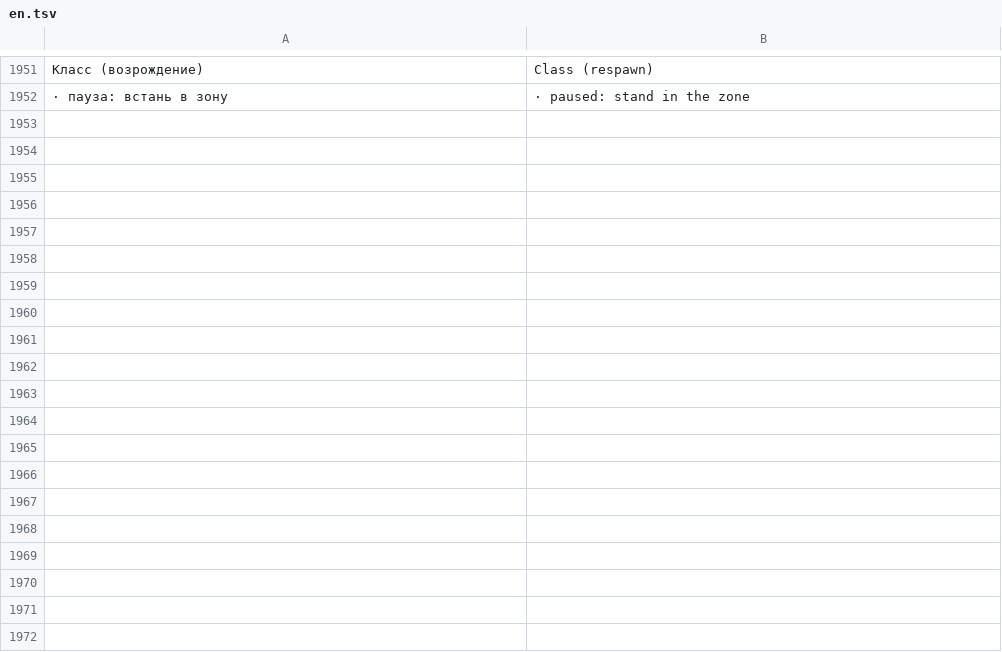
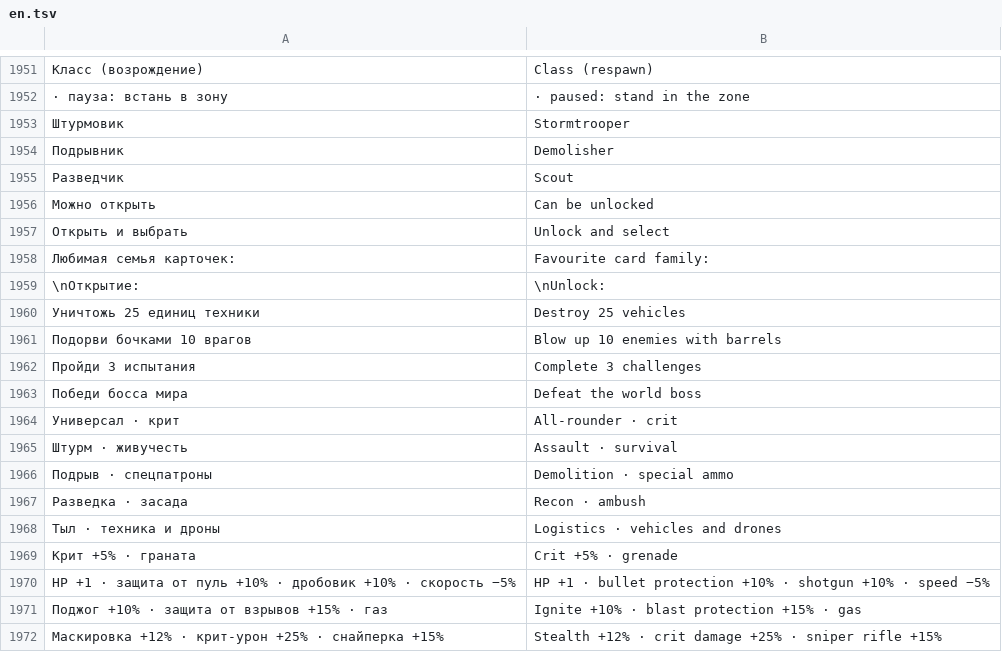
Before and after one commit to sashabrave/tank-city, a TSV file: data/locales/en.tsv, drawn as a sheet; only a part is shown, gaps mark what is left out; the diff covers the shown part only; the diff names each change by its address in the sheet, - before the commit and + after, or states it on an @@ line.

```diff
--- a/data/locales/en.tsv
+++ b/data/locales/en.tsv
+row 1953: Штурмовик | Stormtrooper
+row 1954: Подрывник | Demolisher
+row 1955: Разведчик | Scout
+row 1956: Можно открыть | Can be unlocked
+row 1957: Открыть и выбрать | Unlock and select
+row 1958: Любимая семья карточек: | Favourite card family:
+row 1959: \nОткрытие: | \nUnlock:
+row 1960: Уничтожь 25 единиц техники | Destroy 25 vehicles
+row 1961: Подорви бочками 10 врагов | Blow up 10 enemies with barrels
+row 1962: Пройди 3 испытания | Complete 3 challenges
+row 1963: Победи босса мира | Defeat the world boss
+row 1964: Универсал · крит | All-rounder · crit
+row 1965: Штурм · живучесть | Assault · survival
+row 1966: Подрыв · спецпатроны | Demolition · special ammo
+row 1967: Разведка · засада | Recon · ambush
+row 1968: Тыл · техника и дроны | Logistics · vehicles and drones
+row 1969: Крит +5% · граната | Crit +5% · grenade
+row 1970: HP +1 · защита от пуль +10% · дробовик +10% · скорость −5% | HP +1 · bullet protection +10% · shotgun +10% · speed −5%
+row 1971: Поджог +10% · защита от взрывов +15% · газ | Ignite +10% · blast protection +15% · gas
+row 1972: Маскировка +12% · крит-урон +25% · снайперка +15% | Stealth +12% · crit damage +25% · sniper rifle +15%
```
Also changed, not shown: 18 added rows elsewhere in this file, 16 other files.
